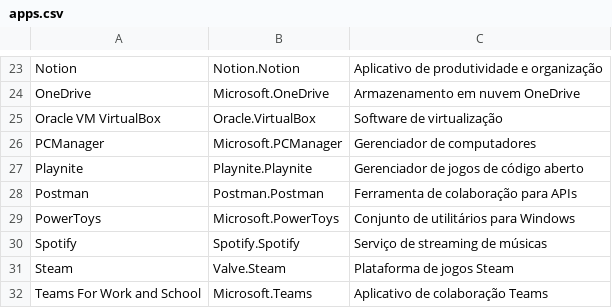
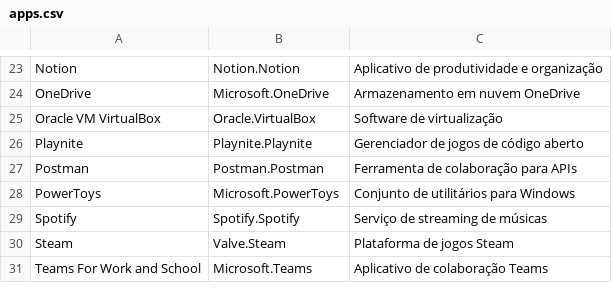
Before and after one commit to nettaskjr/apps-winget, a CSV file: apps.csv, drawn as a sheet; only a part is shown, gaps mark what is left out.

Commit message:
delete pcmanager
delete pcmanager

```diff
--- a/apps.csv
+++ b/apps.csv
@@ -25,3 +25,2 @@ OneDrive,Microsoft.OneDrive,Armazenamento em nuvem OneDrive
 Oracle VM VirtualBox,Oracle.VirtualBox,Software de virtualização
-PCManager,Microsoft.PCManager,Gerenciador de computadores
 Playnite,Playnite.Playnite,Gerenciador de jogos de código aberto
```
